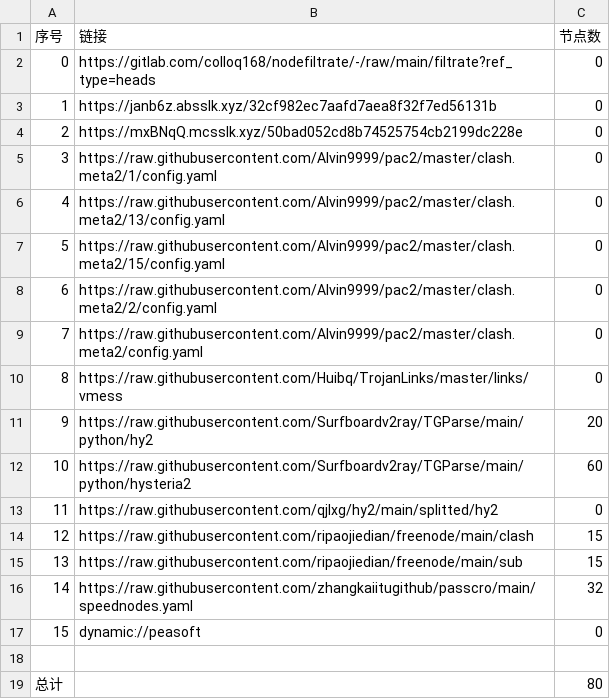
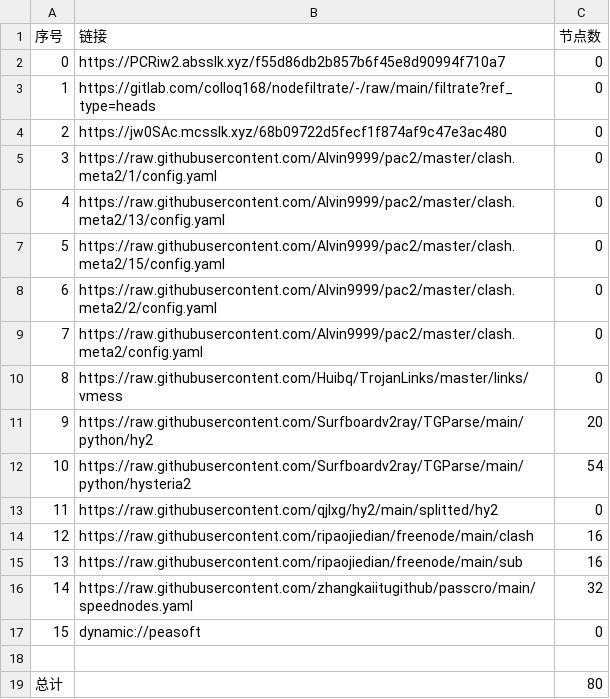
Before and after one commit to flyinghighly/NoMoreWalls, a CSV file: list_result.csv, drawn as a sheet.

```diff
--- a/list_result.csv
+++ b/list_result.csv
@@ -1,5 +1,5 @@
 序号,链接,节点数
-0,https://gitlab.com/colloq168/nodefiltrate/-/raw/main/filtrate?ref_type=heads,0
-1,https://janb6z.absslk.xyz/32cf982ec7aafd7aea8f32f7ed56131b,0
-2,https://mxBNqQ.mcsslk.xyz/50bad052cd8b74525754cb2199dc228e,0
+0,https://PCRiw2.absslk.xyz/f55d86db2b857b6f45e8d90994f710a7,0
+1,https://gitlab.com/colloq168/nodefiltrate/-/raw/main/filtrate?ref_type=heads,0
+2,https://jw0SAc.mcsslk.xyz/68b09722d5fecf1f874af9c47e3ac480,0
 3,https://raw.githubusercontent.com/Alvin9999/pac2/master/clash.meta2/1/config.yaml,0
@@ -11,6 +11,6 @@
 9,https://raw.githubusercontent.com/Surfboardv2ray/TGParse/main/python/hy2,20
-10,https://raw.githubusercontent.com/Surfboardv2ray/TGParse/main/python/hysteria2,60
+10,https://raw.githubusercontent.com/Surfboardv2ray/TGParse/main/python/hysteria2,54
 11,https://raw.githubusercontent.com/qjlxg/hy2/main/splitted/hy2,0
-12,https://raw.githubusercontent.com/ripaojiedian/freenode/main/clash,15
-13,https://raw.githubusercontent.com/ripaojiedian/freenode/main/sub,15
+12,https://raw.githubusercontent.com/ripaojiedian/freenode/main/clash,16
+13,https://raw.githubusercontent.com/ripaojiedian/freenode/main/sub,16
 14,https://raw.githubusercontent.com/zhangkaiitugithub/passcro/main/speednodes.yaml,32
```
Also changed, not shown: 15 other files.
